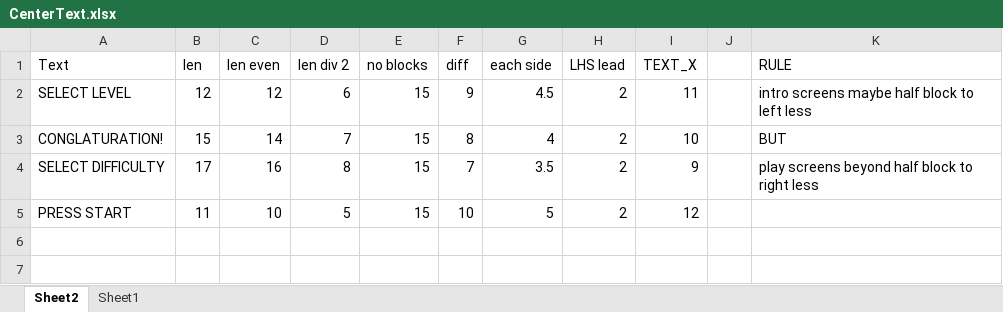
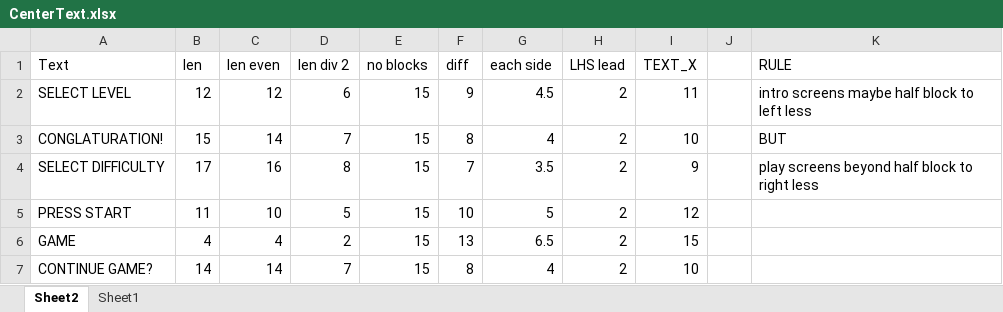
Before and after one commit to StevePro7/PlatformerSMS, an Excel workbook: CenterText.xlsx, sheet Sheet2, drawn as a sheet; values as stored, in another font and other column widths than the file's, no borders; the diff names each change by its address in the sheet, - before the commit and + after, or states it on an @@ line.

```diff
--- a/CenterText.xlsx (sheet Sheet2)
+++ b/CenterText.xlsx (sheet Sheet2)
+row 6: GAME | 4 | 4 | 2 | 15 | 13 | 6.5 | 2 | 15
+row 7: CONTINUE GAME? | 14 | 14 | 7 | 15 | 8 | 4 | 2 | 10
```
Also changed, not shown: 16 other files.
